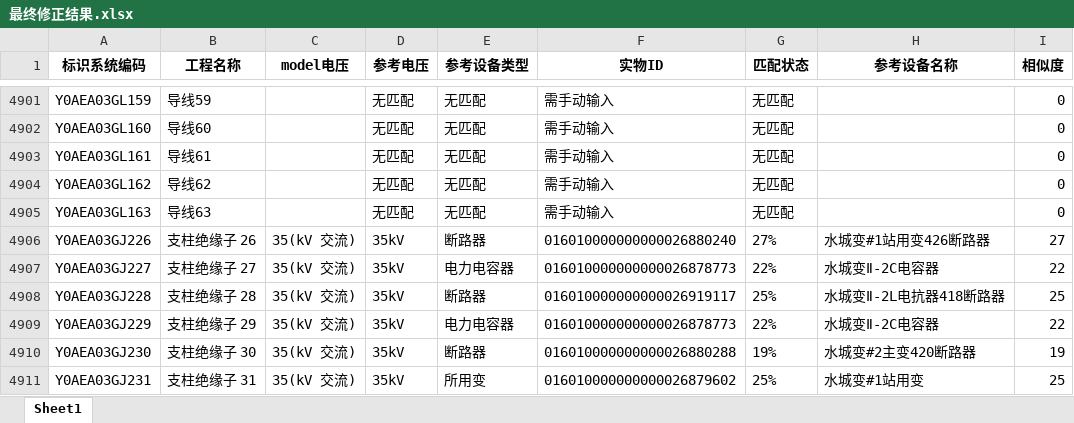
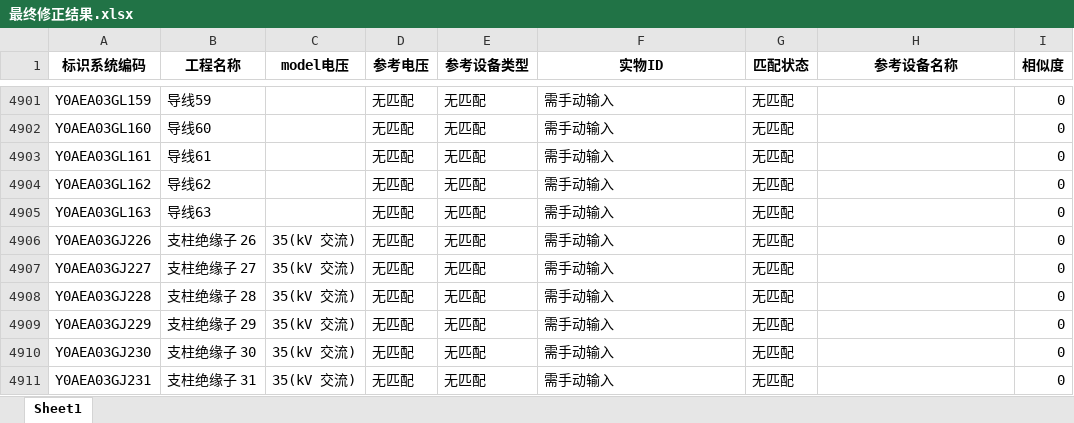
Before and after one commit to Daniel-Starr/Tool, an Excel workbook: 最终修正结果.xlsx, sheet Sheet1, drawn as a sheet; only a part is shown, gaps mark what is left out; values as stored, in another font and other column widths than the file's, no borders; the diff covers the shown part only; the diff names each change by its address in the sheet, - before the commit and + after, or states it on an @@ line.

```diff
--- a/最终修正结果.xlsx (sheet Sheet1)
+++ b/最终修正结果.xlsx (sheet Sheet1)
-D4906:D4911 (参考电压): 35kV
+D4906:D4911 (参考电压): 无匹配
-E4906 (参考设备类型): 断路器
+E4906 (参考设备类型): 无匹配
-F4906 (实物ID): 016010000000000026880240
+F4906 (实物ID): 需手动输入
-G4906 (匹配状态): 27%
+G4906 (匹配状态): 无匹配
-H4906 (参考设备名称): 水城变#1站用变426断路器
+H4906 (参考设备名称): (empty)
-I4906 (相似度): 27
+I4906 (相似度): 0
-E4907 (参考设备类型): 电力电容器
+E4907 (参考设备类型): 无匹配
-F4907 (实物ID): 016010000000000026878773
+F4907 (实物ID): 需手动输入
-G4907 (匹配状态): 22%
+G4907 (匹配状态): 无匹配
-H4907 (参考设备名称): 水城变Ⅱ-2C电容器
+H4907 (参考设备名称): (empty)
-I4907 (相似度): 22
+I4907 (相似度): 0
-E4908 (参考设备类型): 断路器
+E4908 (参考设备类型): 无匹配
-F4908 (实物ID): 016010000000000026919117
+F4908 (实物ID): 需手动输入
-G4908 (匹配状态): 25%
+G4908 (匹配状态): 无匹配
-H4908 (参考设备名称): 水城变Ⅱ-2L电抗器418断路器
+H4908 (参考设备名称): (empty)
-I4908 (相似度): 25
+I4908 (相似度): 0
-E4909 (参考设备类型): 电力电容器
+E4909 (参考设备类型): 无匹配
-F4909 (实物ID): 016010000000000026878773
+F4909 (实物ID): 需手动输入
-G4909 (匹配状态): 22%
+G4909 (匹配状态): 无匹配
-H4909 (参考设备名称): 水城变Ⅱ-2C电容器
+H4909 (参考设备名称): (empty)
-I4909 (相似度): 22
+I4909 (相似度): 0
-E4910 (参考设备类型): 断路器
+E4910 (参考设备类型): 无匹配
-F4910 (实物ID): 016010000000000026880288
+F4910 (实物ID): 需手动输入
-G4910 (匹配状态): 19%
+G4910 (匹配状态): 无匹配
-H4910 (参考设备名称): 水城变#2主变420断路器
+H4910 (参考设备名称): (empty)
-I4910 (相似度): 19
+I4910 (相似度): 0
-E4911 (参考设备类型): 所用变
+E4911 (参考设备类型): 无匹配
-F4911 (实物ID): 016010000000000026879602
+F4911 (实物ID): 需手动输入
-G4911 (匹配状态): 25%
+G4911 (匹配状态): 无匹配
-H4911 (参考设备名称): 水城变#1站用变
+H4911 (参考设备名称): (empty)
-I4911 (相似度): 25
+I4911 (相似度): 0
```
Also changed, not shown: 1113 edited cells elsewhere in this sheet, device_data.xlsx, test_work.xlsx, 43 other files.
